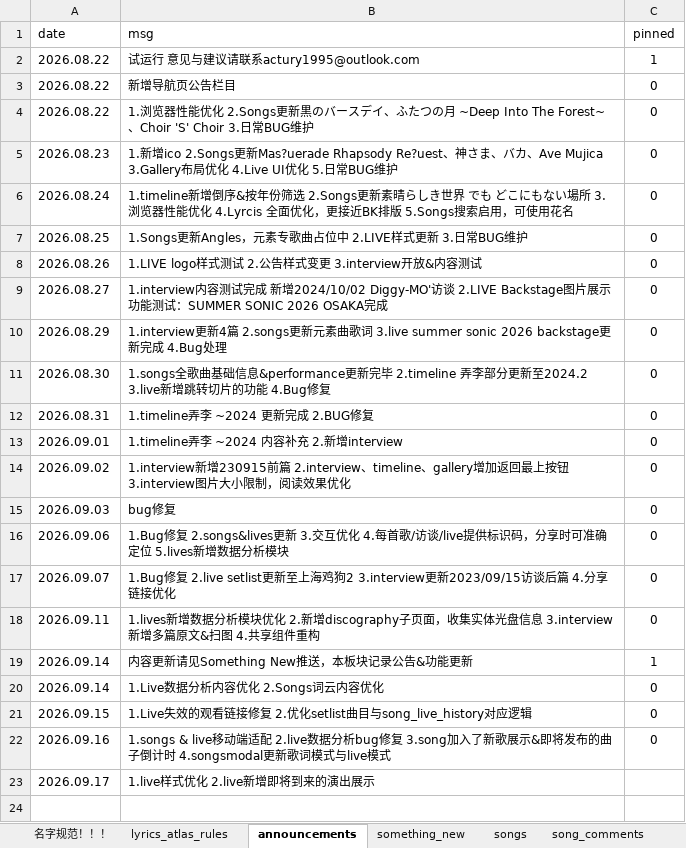
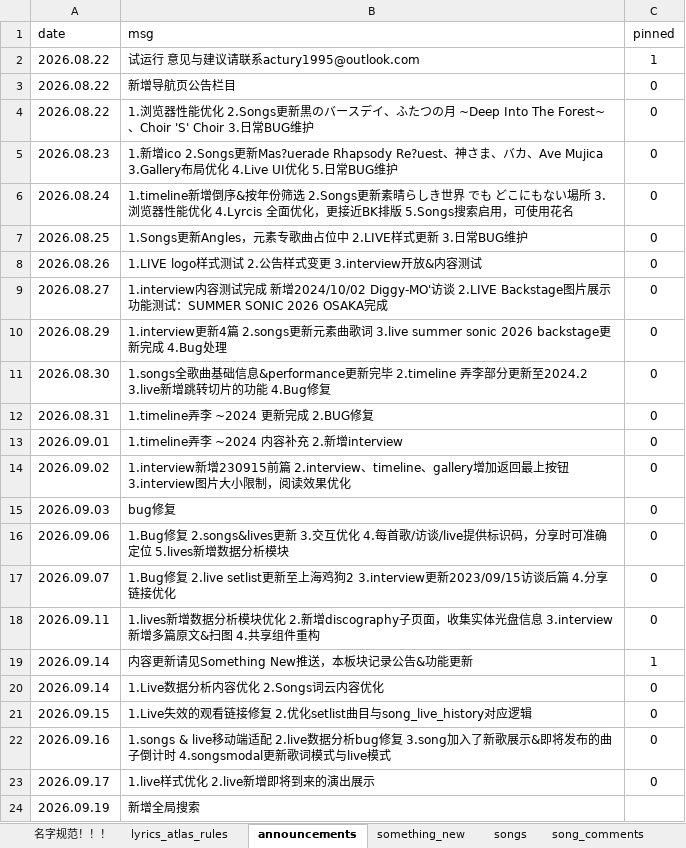
Before and after one commit to yuminle159/MujicaTimeLineWeb, an Excel workbook: _data/data.xlsx, sheet announcements, drawn as a sheet; values as stored, in another font and other column widths than the file's, no borders; the diff names each change by its address in the sheet, - before the commit and + after, or states it on an @@ line.

```diff
--- a/_data/data.xlsx (sheet announcements)
+++ b/_data/data.xlsx (sheet announcements)
-C23 (pinned): (empty)
+C23 (pinned): 0
+row 24: 2026.09.19 | 新增全局搜索
```
Also changed, not shown: sheet interview, sheet something_new, 46 other files.
